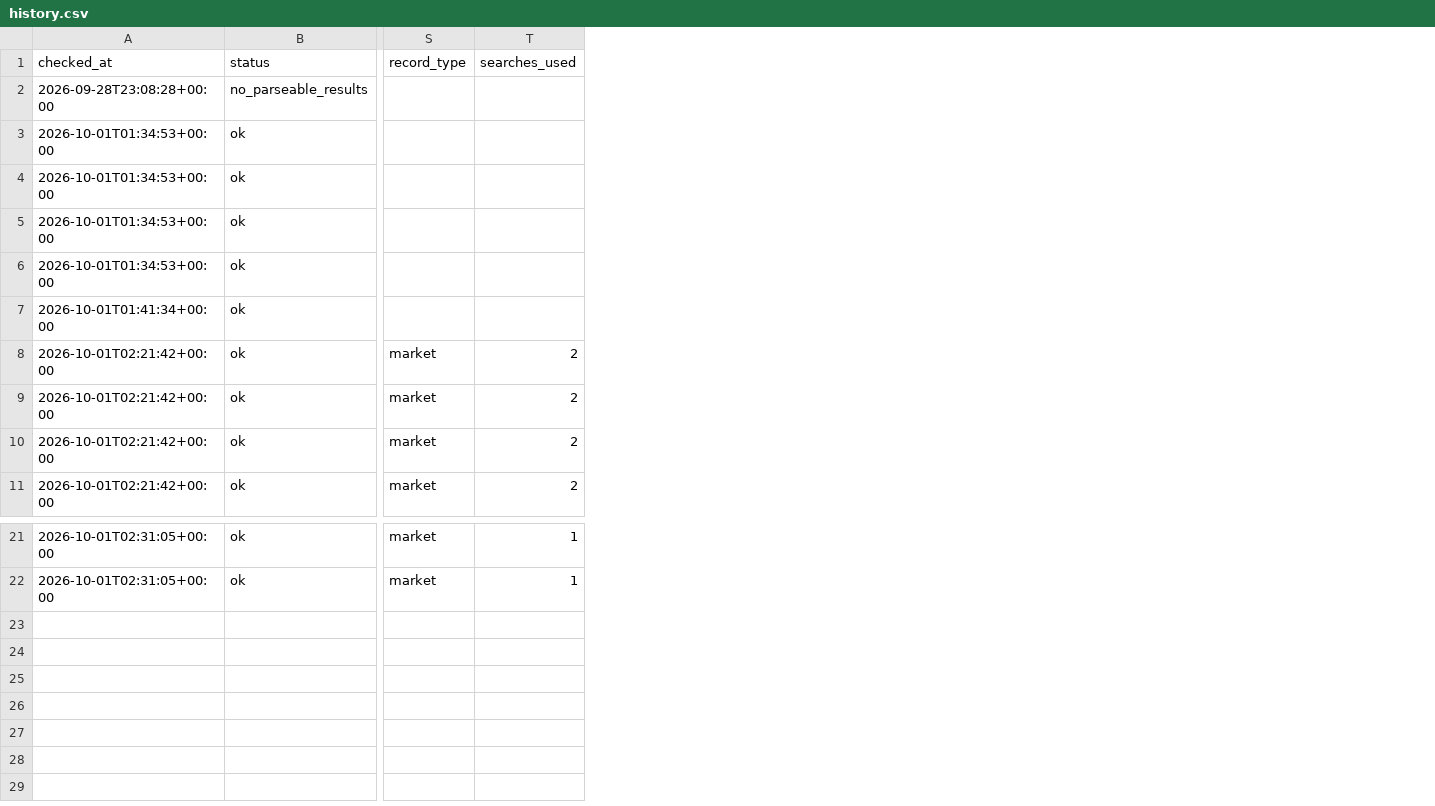
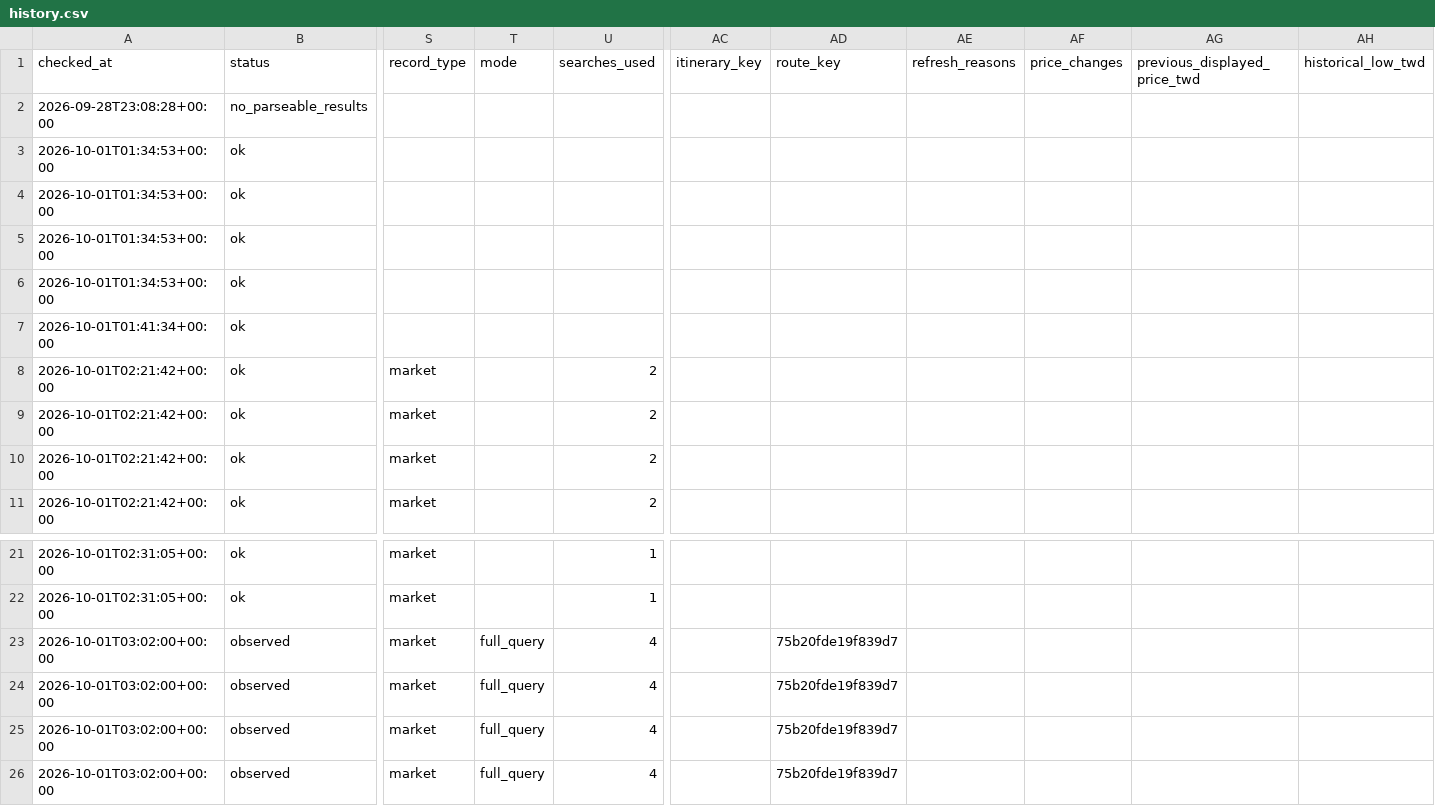
Before and after one commit to Vance-PIC/Travel_Master, a CSV file: travel/nagoya/flights/history.csv, drawn as a sheet; only a part is shown, gaps mark what is left out; rows hold the shown columns only; the diff names each change by its address in the sheet, - before the commit and + after, or states it on an @@ line.

```diff
--- a/travel/nagoya/flights/history.csv
+++ b/travel/nagoya/flights/history.csv
+column T (mode), empty
+column AC (itinerary_key), empty
+column AD (route_key), empty
+column AE (refresh_reasons), empty
+column AF (price_changes), empty
+column AG (previous_displayed_price_twd), empty
+column AH (historical_low_twd), empty
+row 23: 2026-10-01T03:02:00+00:00 | observed | market | full_query | 4 |  | 75b20fde19f839d7
+row 24: 2026-10-01T03:02:00+00:00 | observed | market | full_query | 4 |  | 75b20fde19f839d7
+row 25: 2026-10-01T03:02:00+00:00 | observed | market | full_query | 4 |  | 75b20fde19f839d7
+row 26: 2026-10-01T03:02:00+00:00 | observed | market | full_query | 4 |  | 75b20fde19f839d7
```
Also changed, not shown: 3 other files.
